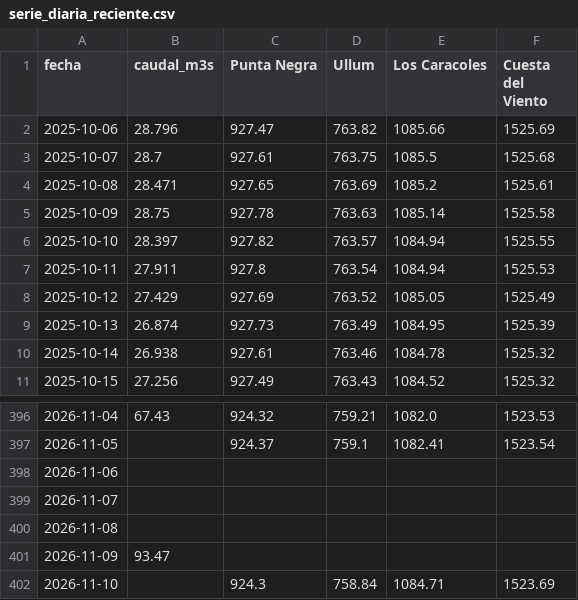
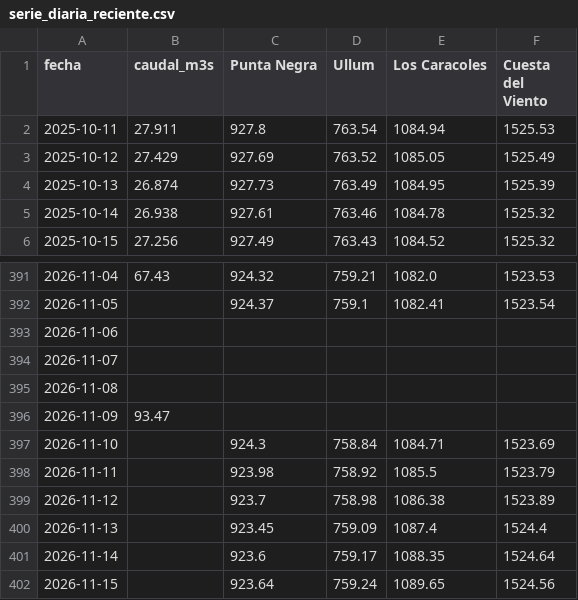
Before and after one commit to claudiomlarrea/plan-aura, a CSV file: hidrologia/serie_diaria_reciente.csv, drawn as a sheet; only a part is shown, gaps mark what is left out; removed rows and columns are numbered as before the commit, all else as after; the diff names each change by its address in the sheet, - before the commit and + after, or states it on an @@ line.

```diff
--- a/hidrologia/serie_diaria_reciente.csv
+++ b/hidrologia/serie_diaria_reciente.csv
-row 2: 2025-10-06 | 28.796 | 927.47 | 763.82 | 1085.66 | 1525.69
-row 3: 2025-10-07 | 28.7 | 927.61 | 763.75 | 1085.5 | 1525.68
-row 4: 2025-10-08 | 28.471 | 927.65 | 763.69 | 1085.2 | 1525.61
-row 5: 2025-10-09 | 28.75 | 927.78 | 763.63 | 1085.14 | 1525.58
-row 6: 2025-10-10 | 28.397 | 927.82 | 763.57 | 1084.94 | 1525.55
+row 398: 2026-11-11 |  | 923.98 | 758.92 | 1085.5 | 1523.79
+row 399: 2026-11-12 |  | 923.7 | 758.98 | 1086.38 | 1523.89
+row 400: 2026-11-13 |  | 923.45 | 759.09 | 1087.4 | 1524.4
+row 401: 2026-11-14 |  | 923.6 | 759.17 | 1088.35 | 1524.64
+row 402: 2026-11-15 |  | 923.64 | 759.24 | 1089.65 | 1524.56
```
Also changed, not shown: hidrologia/embalses_anual.csv, hidrologia/niveles_embalses.csv, 11 other files.
